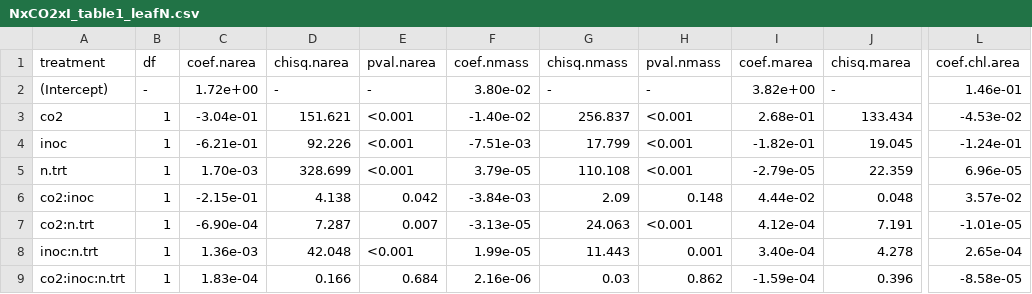
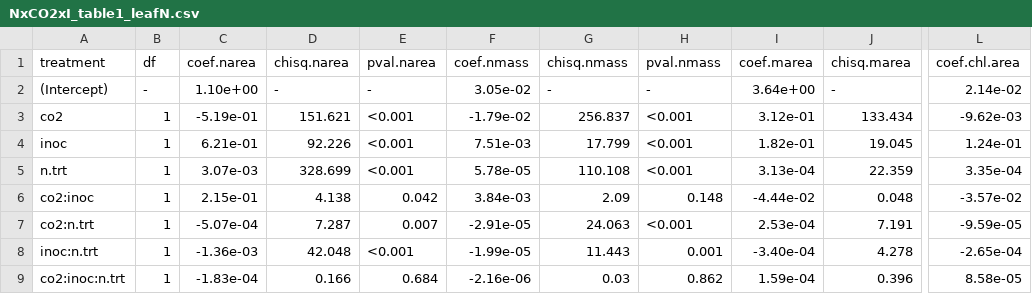
Before and after one commit to eaperkowski/2022_NxCO2xI, a CSV file: working_drafts/tables/NxCO2xI_table1_leafN.csv, drawn as a sheet; only a part is shown, gaps mark what is left out; the diff names each change by its address in the sheet, - before the commit and + after, or states it on an @@ line.

```diff
--- a/working_drafts/tables/NxCO2xI_table1_leafN.csv
+++ b/working_drafts/tables/NxCO2xI_table1_leafN.csv
-C2 (coef.narea): 1.72e+00
+C2 (coef.narea): 1.10e+00
-F2 (coef.nmass): 3.80e-02
+F2 (coef.nmass): 3.05e-02
-I2 (coef.marea): 3.82e+00
+I2 (coef.marea): 3.64e+00
-L2 (coef.chl.area): 1.46e-01
+L2 (coef.chl.area): 2.14e-02
-C3 (coef.narea): -3.04e-01
+C3 (coef.narea): -5.19e-01
-F3 (coef.nmass): -1.40e-02
+F3 (coef.nmass): -1.79e-02
-I3 (coef.marea): 2.68e-01
+I3 (coef.marea): 3.12e-01
-L3 (coef.chl.area): -4.53e-02
+L3 (coef.chl.area): -9.62e-03
-C4 (coef.narea): -6.21e-01
+C4 (coef.narea): 6.21e-01
-F4 (coef.nmass): -7.51e-03
+F4 (coef.nmass): 7.51e-03
-I4 (coef.marea): -1.82e-01
+I4 (coef.marea): 1.82e-01
-L4 (coef.chl.area): -1.24e-01
+L4 (coef.chl.area): 1.24e-01
-C5 (coef.narea): 1.70e-03
+C5 (coef.narea): 3.07e-03
-F5 (coef.nmass): 3.79e-05
+F5 (coef.nmass): 5.78e-05
-I5 (coef.marea): -2.79e-05
+I5 (coef.marea): 3.13e-04
-L5 (coef.chl.area): 6.96e-05
+L5 (coef.chl.area): 3.35e-04
-C6 (coef.narea): -2.15e-01
+C6 (coef.narea): 2.15e-01
-F6 (coef.nmass): -3.84e-03
+F6 (coef.nmass): 3.84e-03
-I6 (coef.marea): 4.44e-02
+I6 (coef.marea): -4.44e-02
-L6 (coef.chl.area): 3.57e-02
+L6 (coef.chl.area): -3.57e-02
-C7 (coef.narea): -6.90e-04
+C7 (coef.narea): -5.07e-04
-F7 (coef.nmass): -3.13e-05
+F7 (coef.nmass): -2.91e-05
-I7 (coef.marea): 4.12e-04
+I7 (coef.marea): 2.53e-04
-L7 (coef.chl.area): -1.01e-05
+L7 (coef.chl.area): -9.59e-05
-C8 (coef.narea): 1.36e-03
+C8 (coef.narea): -1.36e-03
-F8 (coef.nmass): 1.99e-05
+F8 (coef.nmass): -1.99e-05
-I8 (coef.marea): 3.40e-04
+I8 (coef.marea): -3.40e-04
-L8 (coef.chl.area): 2.65e-04
+L8 (coef.chl.area): -2.65e-04
-C9 (coef.narea): 1.83e-04
+C9 (coef.narea): -1.83e-04
-F9 (coef.nmass): 2.16e-06
+F9 (coef.nmass): -2.16e-06
-I9 (coef.marea): -1.59e-04
+I9 (coef.marea): 1.59e-04
-L9 (coef.chl.area): -8.58e-05
+L9 (coef.chl.area): 8.58e-05
```
Also changed, not shown: working_drafts/tables/NxCO2xI_table2_gasEx.csv, working_drafts/tables/NxCO2xI_table3_propN.csv, 12 other files.
